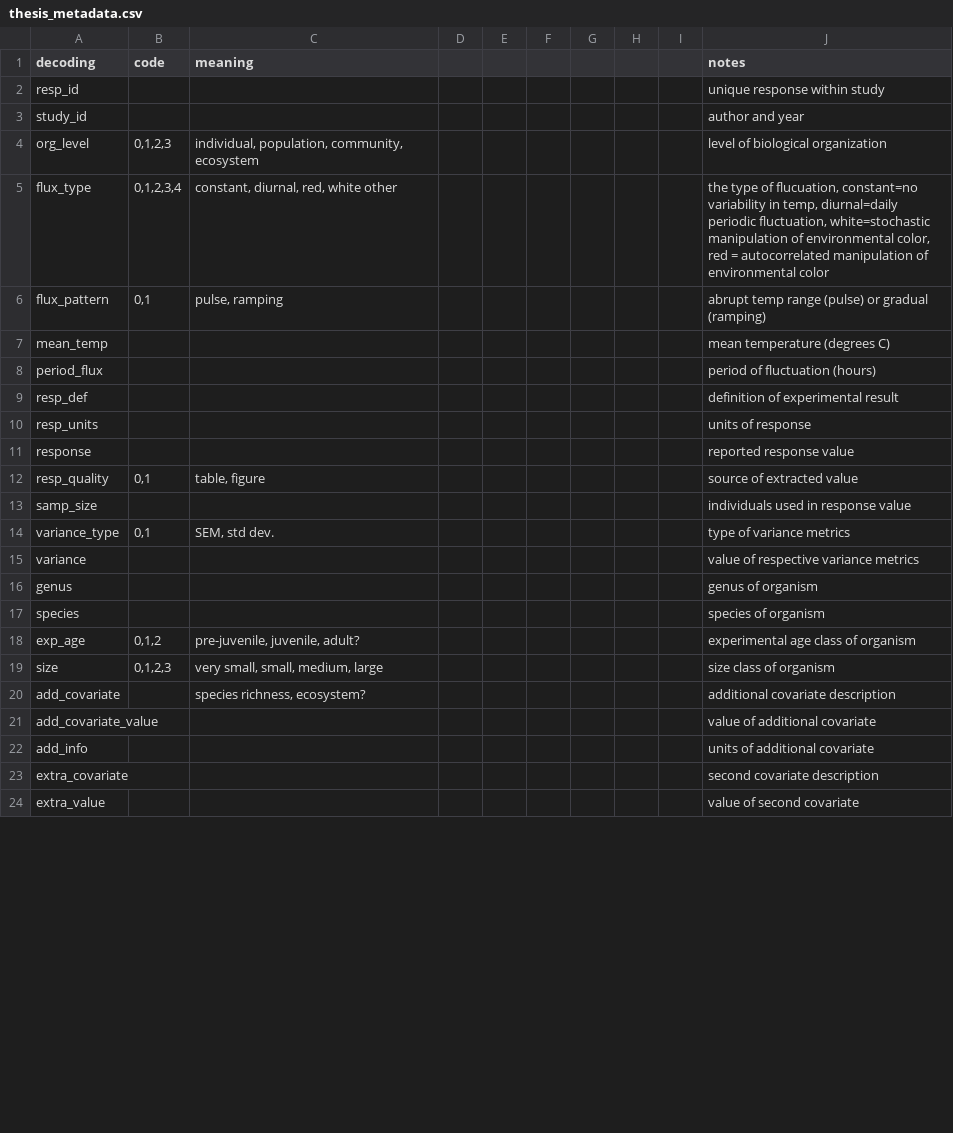
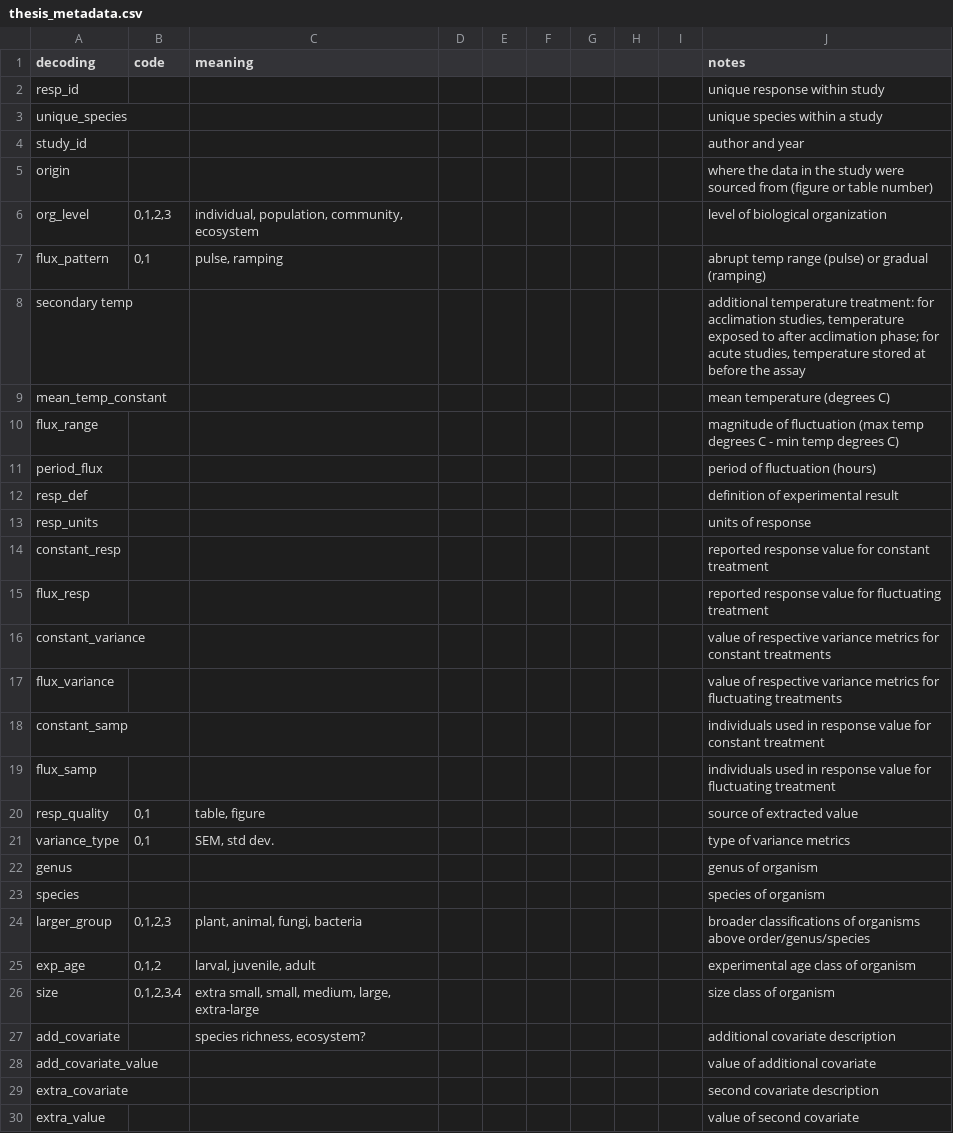
Before and after one commit to mslein/therm_var_meta_analysis, a CSV file: metadata/thesis_metadata.csv, drawn as a sheet; only a part is shown; the diff covers the shown part only.

```diff
--- a/metadata/thesis_metadata.csv
+++ b/metadata/thesis_metadata.csv
@@ -2,7 +2,10 @@
 resp_id,,,,,,,,,unique response within study
+unique_species,,,,,,,,,unique species within a study
 study_id,,,,,,,,,author and year
+origin,,,,,,,,,where the data in the study were sourced from (figure or table number)
 org_level,"0,1,2,3","individual, population, community, ecosystem ",,,,,,,level of biological organization
-flux_type,"0,1,2,3,4","constant, diurnal, red, white other",,,,,,,"the type of flucuation, constant=no variability in temp, diurnal=daily periodic fluctuation, white=stochastic manipulation of environmental color, red = autocorrelated manipulation of environmental color"
 flux_pattern,"0,1","pulse, ramping",,,,,,,abrupt temp range (pulse) or gradual (ramping)
-mean_temp,,,,,,,,,mean temperature (degrees C)
+secondary temp,,,,,,,,,"additional temperature treatment: for acclimation studies, temperature exposed to after acclimation phase; for acute studies, temperature stored at before the assay"
+mean_temp_constant,,,,,,,,,mean temperature (degrees C)
+flux_range,,,,,,,,,magnitude of fluctuation (max temp degrees C - min temp degrees C)
 period_flux,,,,,,,,,period of fluctuation (hours)
@@ -10,14 +13,17 @@ resp_def,,,,,,,,,definition of experimental result
 resp_units,,,,,,,,,units of response
-response,,,,,,,,,reported response value
+constant_resp,,,,,,,,,reported response value for constant treatment
+flux_resp,,,,,,,,,reported response value for fluctuating treatment
+constant_variance,,,,,,,,,value of respective variance metrics for constant treatments
+flux_variance,,,,,,,,,value of respective variance metrics for fluctuating treatments
+constant_samp,,,,,,,,,individuals used in response value for constant treatment
+flux_samp,,,,,,,,,individuals used in response value for fluctuating treatment
 resp_quality ,"0,1","table, figure ",,,,,,,source of extracted value
-samp_size,,,,,,,,,individuals used in response value
 variance_type ,"0,1","SEM, std dev.",,,,,,,type of variance metrics
-variance ,,,,,,,,,value of respective variance metrics
 genus,,,,,,,,,genus of organism
 species ,,,,,,,,,species of organism
-exp_age,"0,1,2","pre-juvenile, juvenile, adult?",,,,,,,experimental age class of organism
-size,"0,1,2,3","very small, small, medium, large ",,,,,,,size class of organism
+larger_group,"0,1,2,3","plant, animal, fungi, bacteria ",,,,,,,broader classifications of organisms above order/genus/species
+exp_age,"0,1,2","larval, juvenile, adult",,,,,,,experimental age class of organism
+size,"0,1,2,3,4","extra small, small, medium, large, extra-large ",,,,,,,size class of organism
 add_covariate,,"species richness, ecosystem?",,,,,,,additional covariate description
 add_covariate_value ,,,,,,,,,value of additional covariate
-add_info,,,,,,,,,units of additional covariate
 extra_covariate ,,,,,,,,,second covariate description
```
Also changed, not shown: 2 added rows, 1 removed row and 1 edited cell elsewhere in this file, 12 other files.
